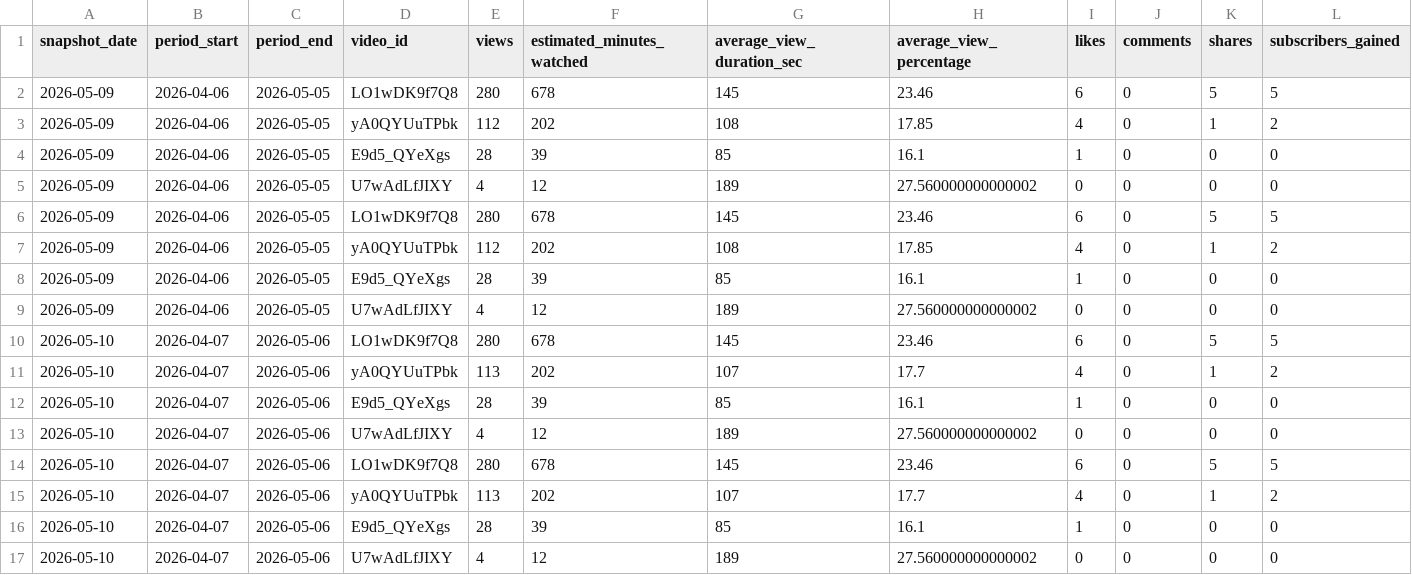
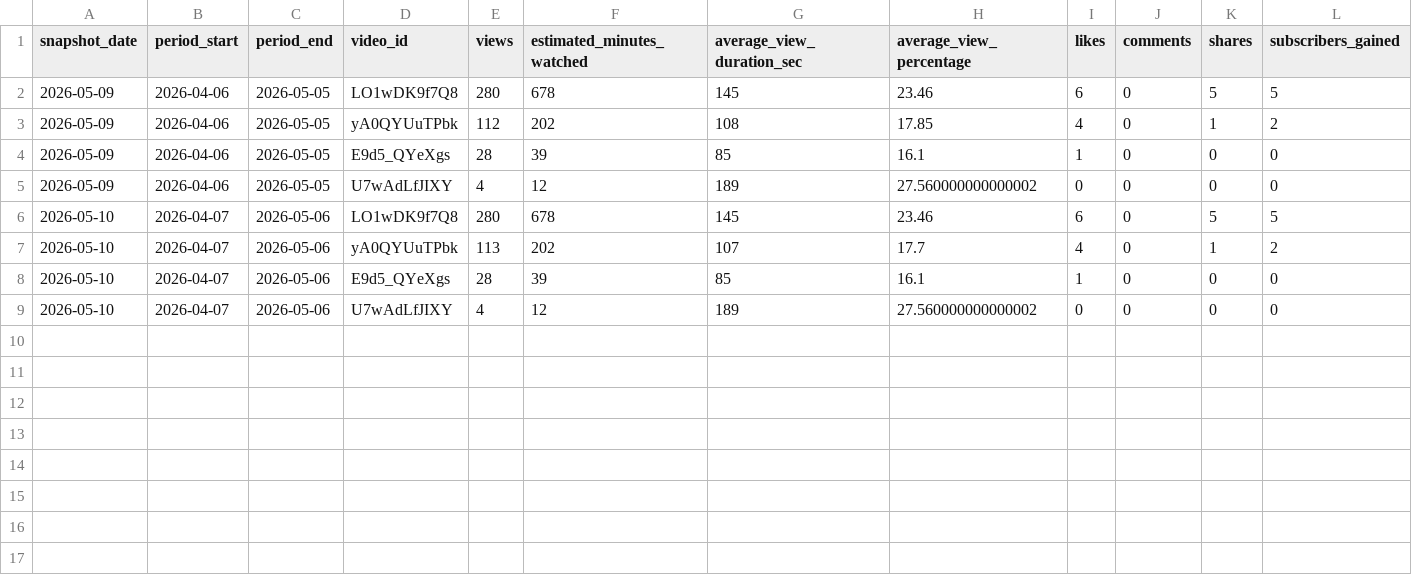
Before and after one commit to take-cmd-web/youtube-analytics-tracker, a CSV file: data/analytics_daily.csv, drawn as a sheet; only a part is shown; rows hold the shown columns only; the diff names each change by its address in the sheet, - before the commit and + after, or states it on an @@ line.

```diff
--- a/data/analytics_daily.csv
+++ b/data/analytics_daily.csv
-row 6: 2026-05-09 | 2026-04-06 | 2026-05-05 | LO1wDK9f7Q8 | 280 | 678 | 145 | 23.46 | 6 | 0 | 5 | 5
-row 7: 2026-05-09 | 2026-04-06 | 2026-05-05 | yA0QYUuTPbk | 112 | 202 | 108 | 17.85 | 4 | 0 | 1 | 2
-row 8: 2026-05-09 | 2026-04-06 | 2026-05-05 | E9d5_QYeXgs | 28 | 39 | 85 | 16.1 | 1 | 0 | 0 | 0
-row 9: 2026-05-09 | 2026-04-06 | 2026-05-05 | U7wAdLfJIXY | 4 | 12 | 189 | 27.560000000000002 | 0 | 0 | 0 | 0
-row 10: 2026-05-10 | 2026-04-07 | 2026-05-06 | LO1wDK9f7Q8 | 280 | 678 | 145 | 23.46 | 6 | 0 | 5 | 5
-row 11: 2026-05-10 | 2026-04-07 | 2026-05-06 | yA0QYUuTPbk | 113 | 202 | 107 | 17.7 | 4 | 0 | 1 | 2
-row 12: 2026-05-10 | 2026-04-07 | 2026-05-06 | E9d5_QYeXgs | 28 | 39 | 85 | 16.1 | 1 | 0 | 0 | 0
-row 13: 2026-05-10 | 2026-04-07 | 2026-05-06 | U7wAdLfJIXY | 4 | 12 | 189 | 27.560000000000002 | 0 | 0 | 0 | 0
```
Also changed, not shown: data/traffic_sources.csv, data/videos_daily.csv, 2 other files.
